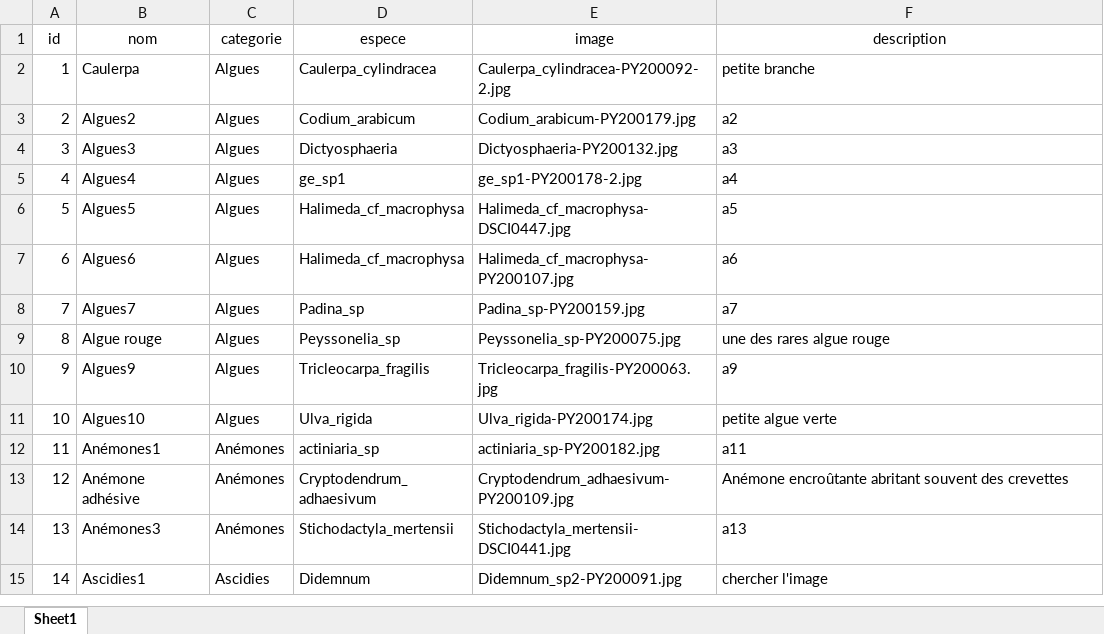
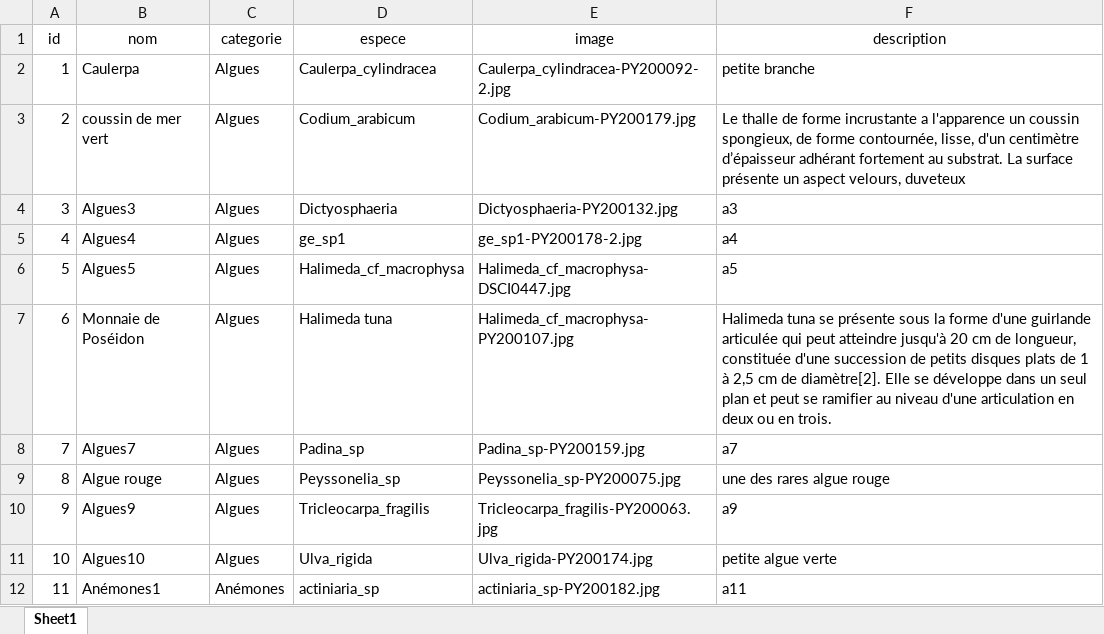
Before and after one commit to Patochvato/Bio_Ste_Rose, an Excel workbook: donnees.xlsx, sheet Sheet1, drawn as a sheet; only a part is shown; the shorter side is filled out with more unchanged rows; values as stored, in another font and other column widths than the file's, no borders; the diff names each change by its address in the sheet, - before the commit and + after, or states it on an @@ line.

Commit message:
maj donnees

```diff
--- a/donnees.xlsx (sheet Sheet1)
+++ b/donnees.xlsx (sheet Sheet1)
-B3 (nom): Algues2
+B3 (nom): coussin de mer vert
-F3 (description): a2
+F3 (description): Le thalle de forme incrustante a l'apparence un coussin spongieux, de forme contournée, lisse, d'un centimètre d’épaisseur adhérant fortement au substrat. La surface présente un aspect velours, duveteux
-B7 (nom): Algues6
+B7 (nom): Monnaie de Poséidon
-D7 (espece): Halimeda_cf_macrophysa
+D7 (espece): Halimeda tuna
-F7 (description): a6
+F7 (description): Halimeda tuna se présente sous la forme d'une guirlande articulée qui peut atteindre jusqu'à 20 cm de longueur, constituée d'une succession de petits disques plats de 1 à 2,5 cm de diamètre[2]. Elle se développe dans un seul plan et peut se ramifier au niveau d'une articulation en deux ou en trois.
```
